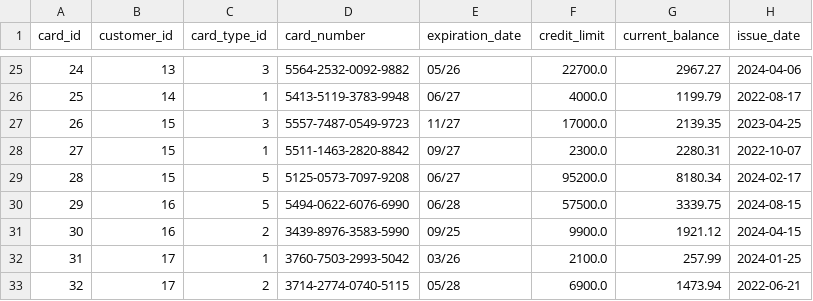
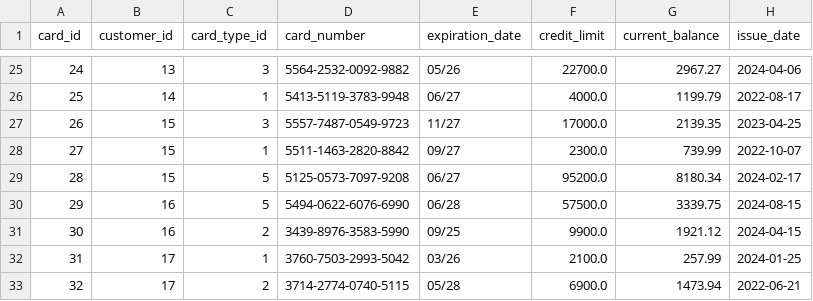
Before and after one commit to aaru15sharma/lambdaarchi-creditcard-transactions, a CSV file: data/output/cards_updated.csv, drawn as a sheet; only a part is shown, gaps mark what is left out.

```diff
--- a/data/output/cards_updated.csv
+++ b/data/output/cards_updated.csv
@@ -27,3 +27,3 @@ card_id,customer_id,card_type_id,card_number,expiration_date,credit_limit,curren
 26,15,3,5557-7487-0549-9723,11/27,17000.0,2139.35,2023-04-25
-27,15,1,5511-1463-2820-8842,09/27,2300.0,2280.31,2022-10-07
+27,15,1,5511-1463-2820-8842,09/27,2300.0,739.99,2022-10-07
 28,15,5,5125-0573-7097-9208,06/27,95200.0,8180.34,2024-02-17
```
Also changed, not shown: data/output/batch_transactions.csv, data/output/customers_updated.csv, 4 other files.
